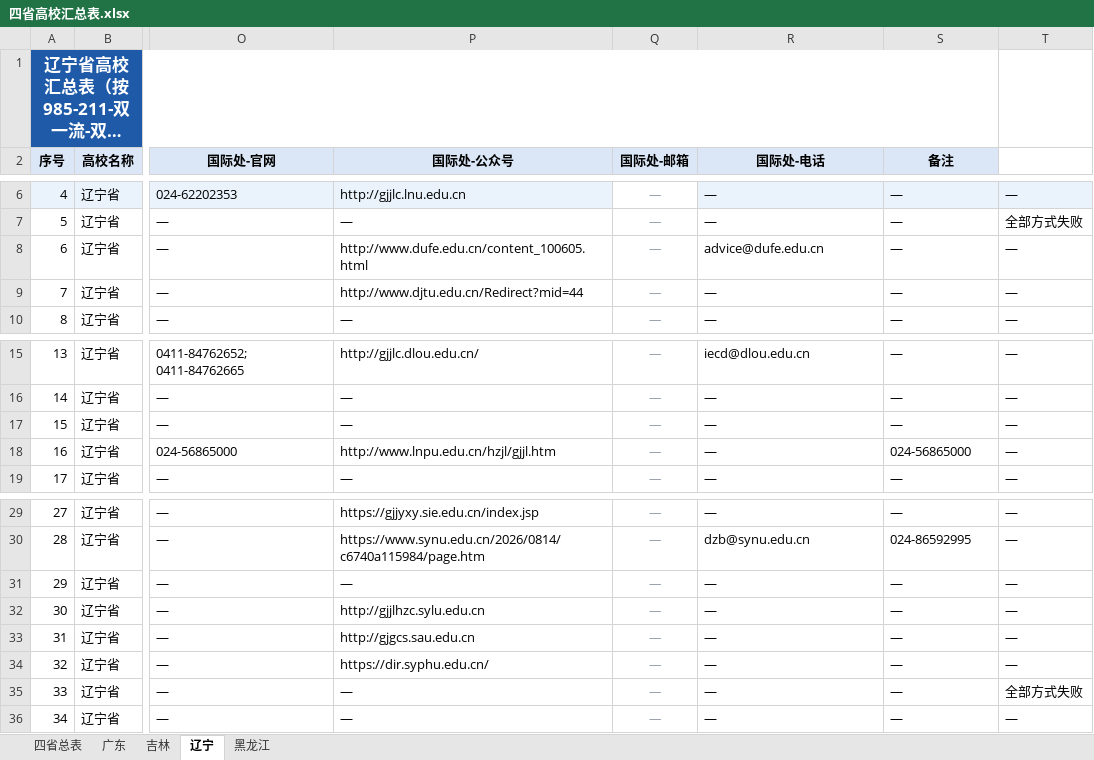
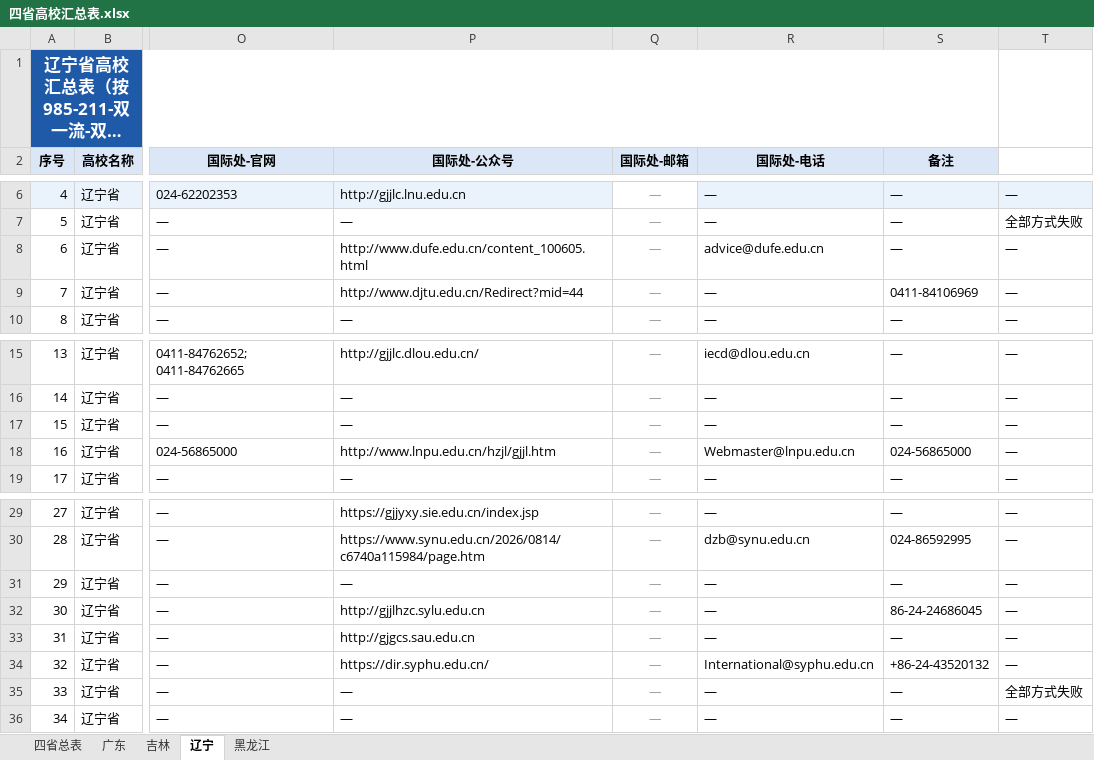
Before and after one commit to hy-xuan123/SA_UM_contact, an Excel workbook: dataset/四省高校汇总表.xlsx, sheet 辽宁, drawn as a sheet; only a part is shown, gaps mark what is left out; long unchanged cells end in …; values as stored, in another font and other column widths than the file's, no borders; the diff names each change by its address in the sheet, - before the commit and + after, or states it on an @@ line.

```diff
--- a/dataset/四省高校汇总表.xlsx (sheet 辽宁)
+++ b/dataset/四省高校汇总表.xlsx (sheet 辽宁)
-S9 (备注): —
+S9 (备注): 0411-84106969
-R18 (国际处-电话): —
+R18 (国际处-电话): Webmaster@lnpu.edu.cn
-S32 (备注): —
+S32 (备注): 86-24-24686045
-R34 (国际处-电话): —
+R34 (国际处-电话): International@syphu.edu.cn
-S34 (备注): —
+S34 (备注): +86-24-43520132
```
Also changed, not shown: sheet 四省总表, sheet 广东, sheet 黑龙江, sheet 吉林, 41 other files.
